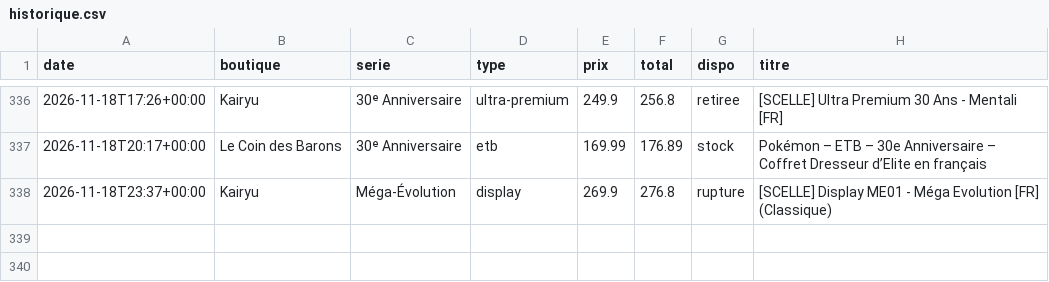
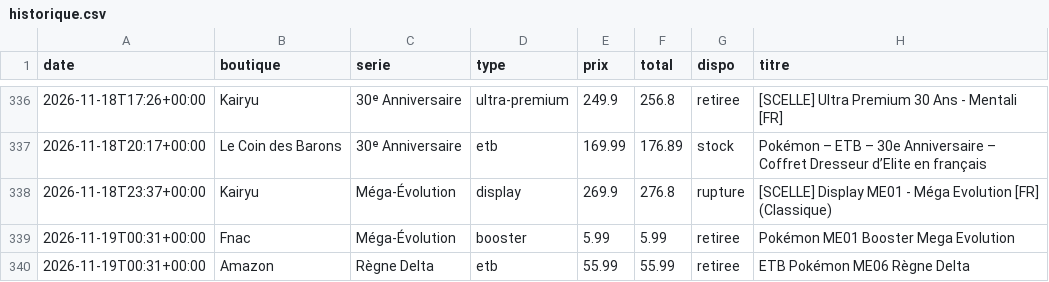
Before and after one commit to RaphKujo/bot-pokemon, a CSV file: data/historique.csv, drawn as a sheet; only a part is shown, gaps mark what is left out; the diff names each change by its address in the sheet, - before the commit and + after, or states it on an @@ line.

Commit message:
Mise à jour des prix

```diff
--- a/data/historique.csv
+++ b/data/historique.csv
+row 339: 2026-11-19T00:31+00:00 | Fnac | Méga-Évolution | booster | 5.99 | 5.99 | retiree | Pokémon ME01 Booster Mega Evolution
+row 340: 2026-11-19T00:31+00:00 | Amazon | Règne Delta | etb | 55.99 | 55.99 | retiree | ETB Pokémon ME06 Règne Delta
```
Also changed, not shown: 2 other files.
